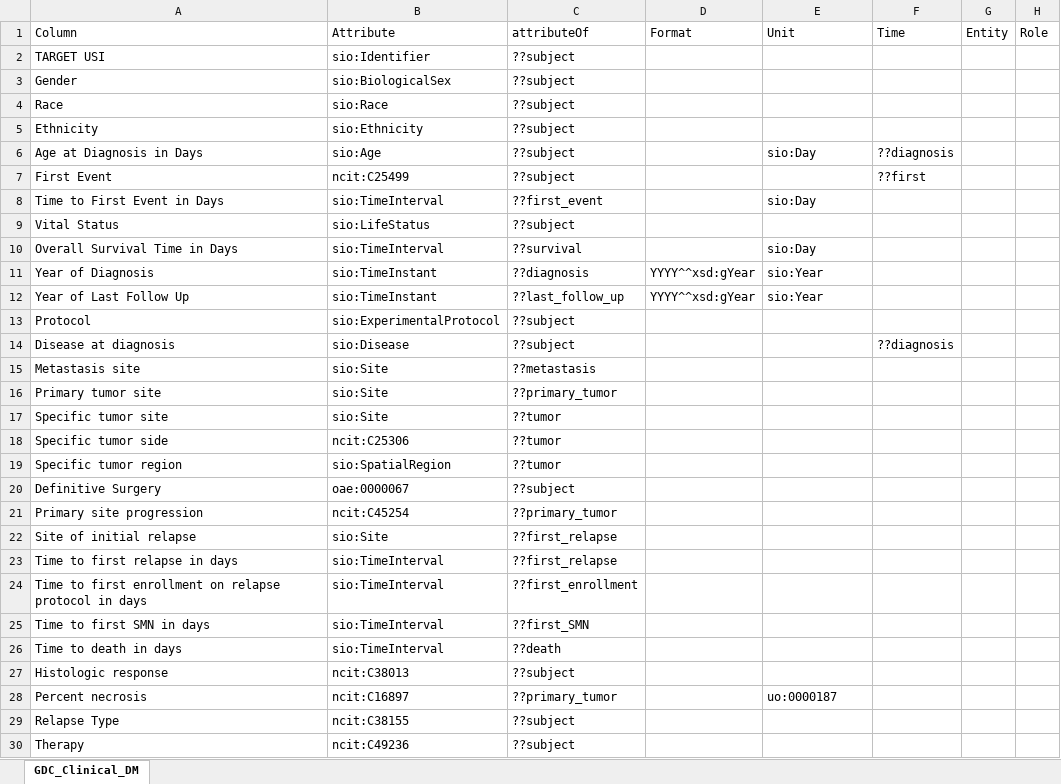
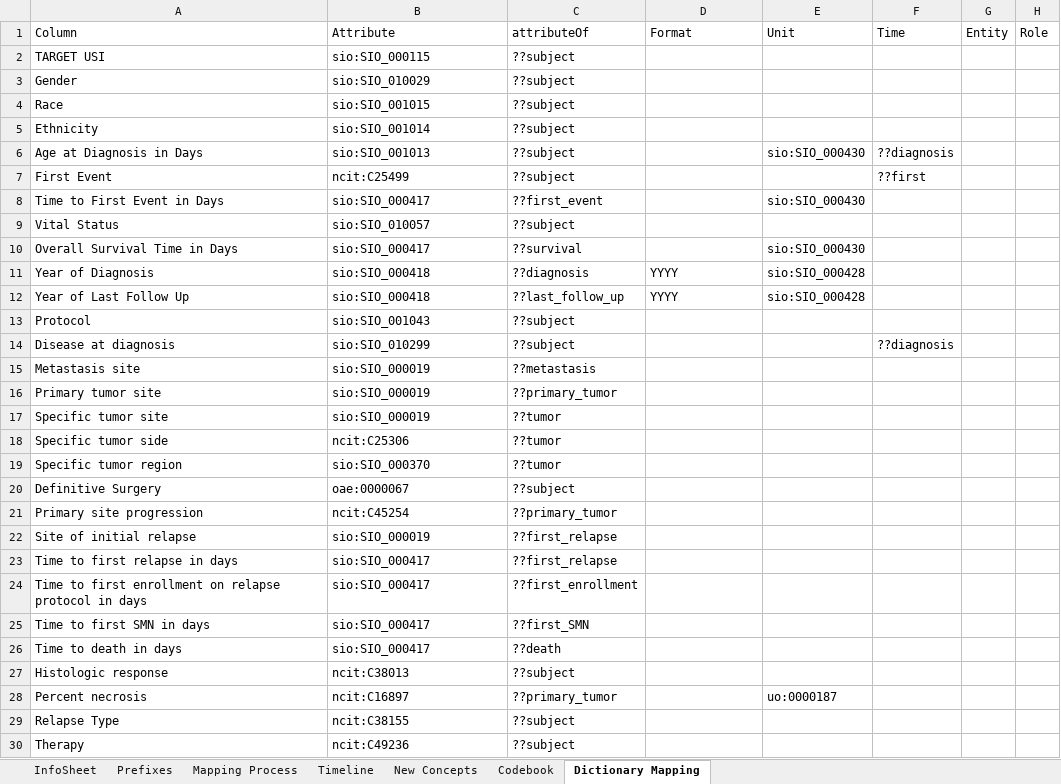
Before and after one commit to johnsm21/SDD-Dataset, an Excel workbook: data/The-Cancer-Genomic-Atlas/2023-06-29_clean/Clinical Dictionary/GDC_Clinical_DM.xlsx, sheet Dictionary Mapping, drawn as a sheet; only a part is shown; values as stored, in another font and other column widths than the file's, no borders; the diff covers the shown part only; the diff names each change by its address in the sheet, - before the commit and + after, or states it on an @@ line.

```diff
--- a/data/The-Cancer-Genomic-Atlas/2023-06-29_clean/Clinical Dictionary/GDC_Clinical_DM.xlsx (sheet Dictionary Mapping)
+++ b/data/The-Cancer-Genomic-Atlas/2023-06-29_clean/Clinical Dictionary/GDC_Clinical_DM.xlsx (sheet Dictionary Mapping)
-sheet tab: GDC_Clinical_DM
+sheet tab: Dictionary Mapping
+sheet tab: InfoSheet
+sheet tab: Prefixes
+sheet tab: Mapping Process
+sheet tab: Timeline
+sheet tab: New Concepts
+sheet tab: Codebook
-B2 (Attribute): sio:Identifier
+B2 (Attribute): sio:SIO_000115
-B3 (Attribute): sio:BiologicalSex
+B3 (Attribute): sio:SIO_010029
-B4 (Attribute): sio:Race
+B4 (Attribute): sio:SIO_001015
-B5 (Attribute): sio:Ethnicity
+B5 (Attribute): sio:SIO_001014
-B6 (Attribute): sio:Age
+B6 (Attribute): sio:SIO_001013
-E6 (Unit): sio:Day
+E6 (Unit): sio:SIO_000430
-B8 (Attribute): sio:TimeInterval
+B8 (Attribute): sio:SIO_000417
-E8 (Unit): sio:Day
+E8 (Unit): sio:SIO_000430
-B9 (Attribute): sio:LifeStatus
+B9 (Attribute): sio:SIO_010057
-B10 (Attribute): sio:TimeInterval
+B10 (Attribute): sio:SIO_000417
-E10 (Unit): sio:Day
+E10 (Unit): sio:SIO_000430
-B11:B12 (Attribute): sio:TimeInstant
+B11:B12 (Attribute): sio:SIO_000418
-D11:D12 (Format): YYYY^^xsd:gYear
+D11:D12 (Format): YYYY
-E11:E12 (Unit): sio:Year
+E11:E12 (Unit): sio:SIO_000428
-B13 (Attribute): sio:ExperimentalProtocol
+B13 (Attribute): sio:SIO_001043
-B14 (Attribute): sio:Disease
+B14 (Attribute): sio:SIO_010299
-B15:B17 (Attribute): sio:Site
+B15:B17 (Attribute): sio:SIO_000019
-B19 (Attribute): sio:SpatialRegion
+B19 (Attribute): sio:SIO_000370
-B22 (Attribute): sio:Site
+B22 (Attribute): sio:SIO_000019
-B23:B26 (Attribute): sio:TimeInterval
+B23:B26 (Attribute): sio:SIO_000417
```
Also changed, not shown: 6 edited cells elsewhere in this sheet, data/The-Cancer-Genomic-Atlas/2023-06-29_clean/Copy Number Variation/GDC_CNV_DM.xlsx, data/The-Cancer-Genomic-Atlas/2023-06-29_clean/Methylation Dictionary/GDC_Methylation_CB.xlsx, 17 other files.
